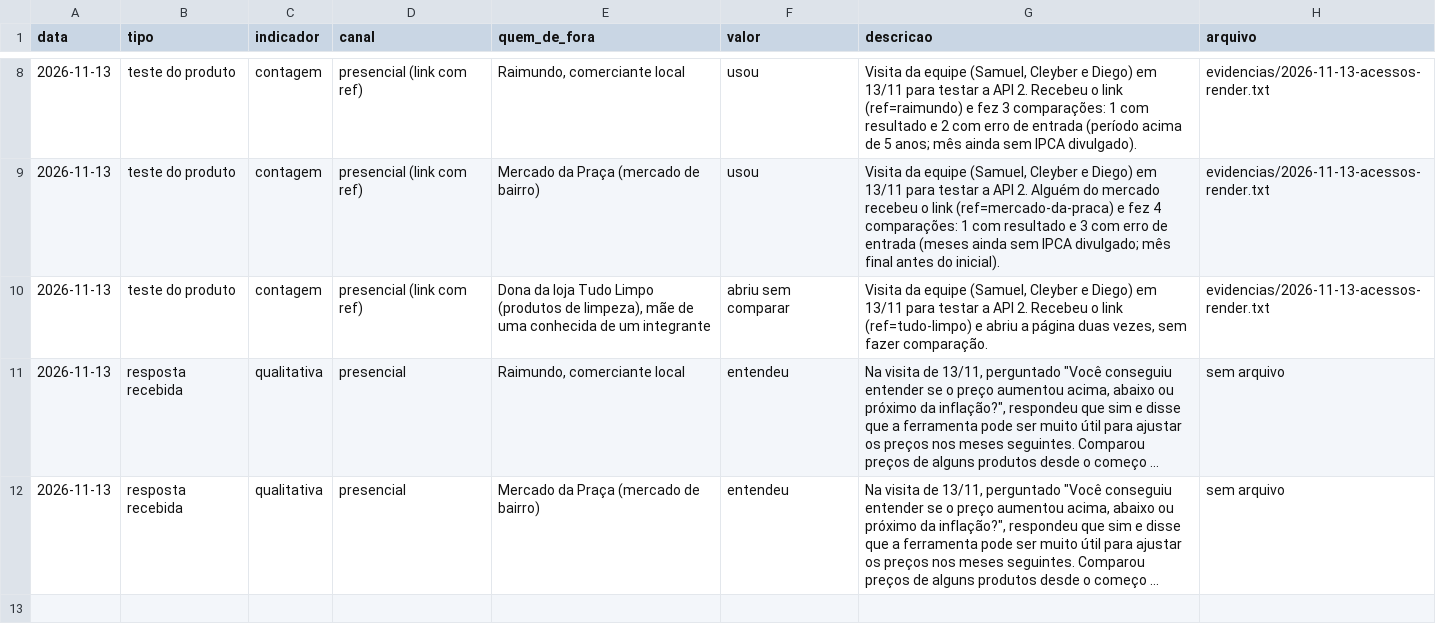
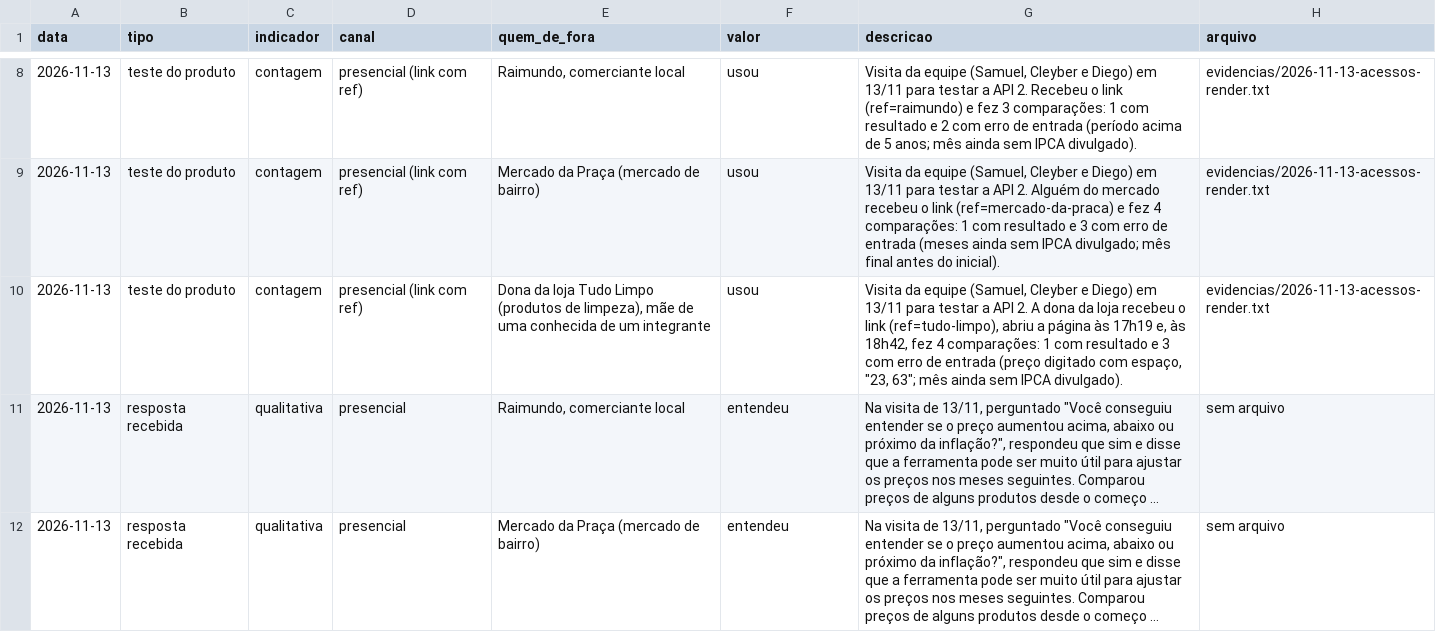
Before and after one commit to FCleyber/ExtensaoAPI, a CSV file: evidencias.csv, drawn as a sheet; only a part is shown, gaps mark what is left out; long unchanged cells end in …; the diff names each change by its address in the sheet, - before the commit and + after, or states it on an @@ line.

Commit message:
Update evidencias.csv

```diff
--- a/evidencias.csv
+++ b/evidencias.csv
-F10 (valor): abriu sem comparar
+F10 (valor): usou
-G10 (descricao): …API 2. Recebeu o link (ref=tudo-limpo) e abriu a página duas vezes, sem fazer comparação.
+G10 (descricao): …API 2. A dona da loja recebeu o link (ref=tudo-limpo), abriu a página às 17h19 e, às 18h42, fez 4 comparações: 1 com resultado e 3 com erro de entrada (preço digitado com espaço, "23, 63"; mês ainda sem IPCA divulgado).
```
